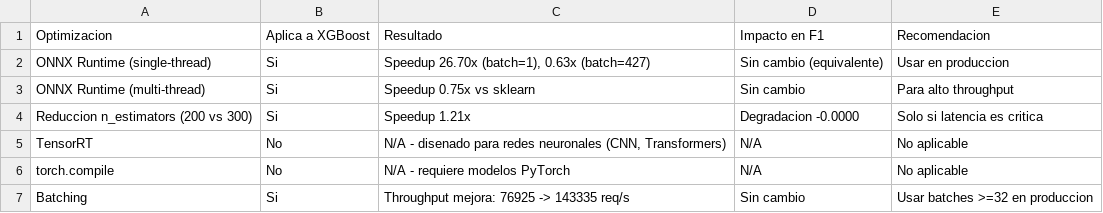
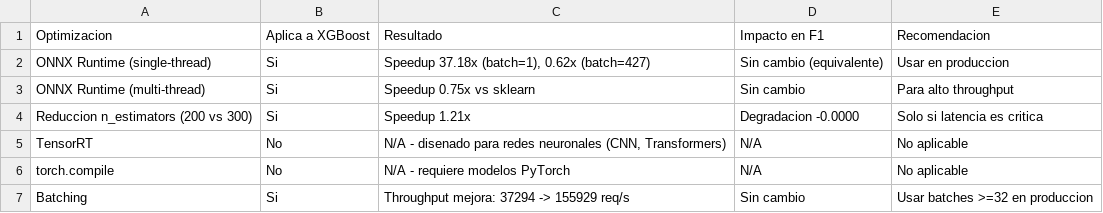
Before and after one commit to Fernando-Huaman/proyecto-zona-interes-Au, a CSV file: notebooks/outputs_sprint4_latencia/resumen_optimizaciones.csv, drawn as a sheet.

```diff
--- a/notebooks/outputs_sprint4_latencia/resumen_optimizaciones.csv
+++ b/notebooks/outputs_sprint4_latencia/resumen_optimizaciones.csv
@@ -1,3 +1,3 @@
 Optimizacion,Aplica a XGBoost,Resultado,Impacto en F1,Recomendacion
-ONNX Runtime (single-thread),Si,"Speedup 26.70x (batch=1), 0.63x (batch=427)",Sin cambio (equivalente),Usar en produccion
+ONNX Runtime (single-thread),Si,"Speedup 37.18x (batch=1), 0.62x (batch=427)",Sin cambio (equivalente),Usar en produccion
 ONNX Runtime (multi-thread),Si,Speedup 0.75x vs sklearn,Sin cambio,Para alto throughput
@@ -6,2 +6,2 @@ TensorRT,No,"N/A - disenado para redes neuronales (CNN, Transformers)",N/A,No ap
 torch.compile,No,N/A - requiere modelos PyTorch,N/A,No aplicable
-Batching,Si,Throughput mejora: 76925 -> 143335 req/s,Sin cambio,Usar batches >=32 en produccion
+Batching,Si,Throughput mejora: 37294 -> 155929 req/s,Sin cambio,Usar batches >=32 en produccion
```
Also changed, not shown: notebooks/outputs_sprint4_latencia/benchmark_latencia_completo.csv, notebooks/outputs_sprint4_latencia/consumo_recursos.csv, 19 other files.
